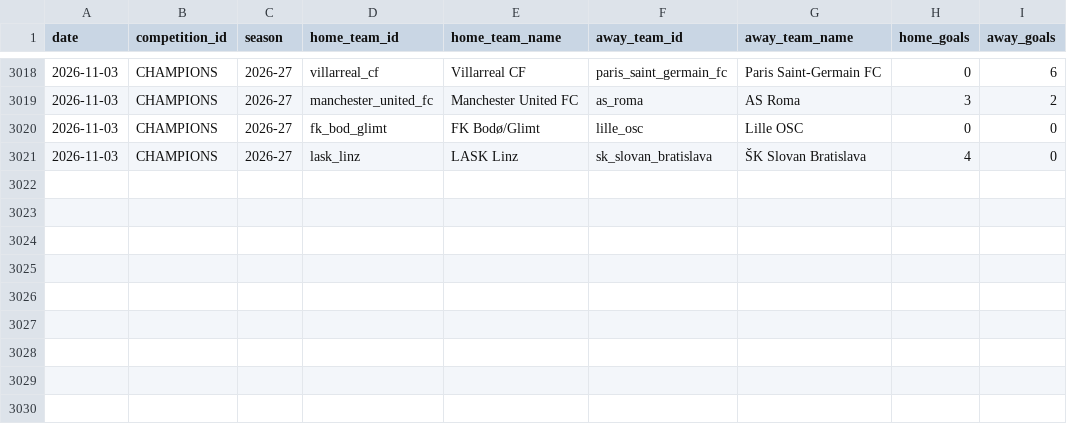
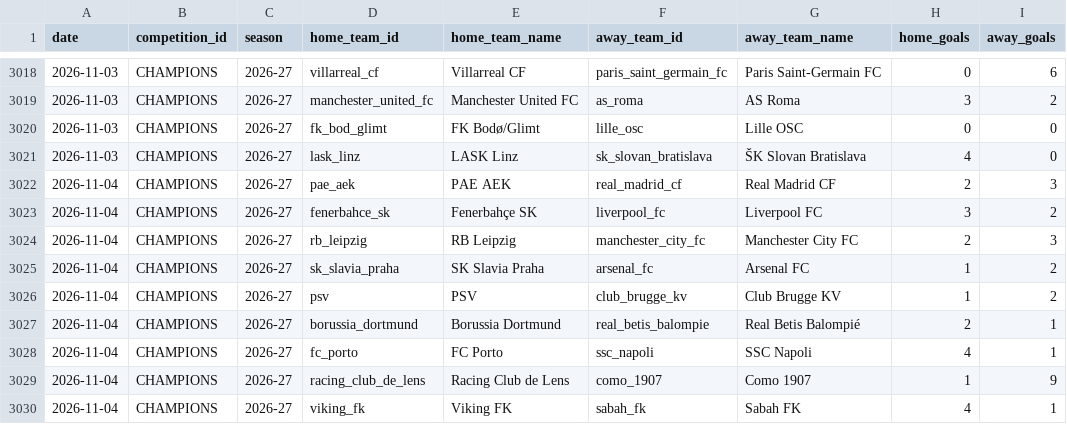
Before and after one commit to alesinho777/botinho777, a CSV file: data/raw/real_matches.csv, drawn as a sheet; only a part is shown, gaps mark what is left out.

```diff
--- a/data/raw/real_matches.csv
+++ b/data/raw/real_matches.csv
@@ -3021 +3021,10 @@ date,competition_id,season,home_team_id,home_team_name,away_team_id,away_team_na
 2026-11-03,CHAMPIONS,2026-27,lask_linz,LASK Linz,sk_slovan_bratislava,ŠK Slovan Bratislava,4,0
+2026-11-04,CHAMPIONS,2026-27,pae_aek,PAE AEK,real_madrid_cf,Real Madrid CF,2,3
+2026-11-04,CHAMPIONS,2026-27,fenerbahce_sk,Fenerbahçe SK,liverpool_fc,Liverpool FC,3,2
+2026-11-04,CHAMPIONS,2026-27,rb_leipzig,RB Leipzig,manchester_city_fc,Manchester City FC,2,3
+2026-11-04,CHAMPIONS,2026-27,sk_slavia_praha,SK Slavia Praha,arsenal_fc,Arsenal FC,1,2
+2026-11-04,CHAMPIONS,2026-27,psv,PSV,club_brugge_kv,Club Brugge KV,1,2
+2026-11-04,CHAMPIONS,2026-27,borussia_dortmund,Borussia Dortmund,real_betis_balompie,Real Betis Balompié,2,1
+2026-11-04,CHAMPIONS,2026-27,fc_porto,FC Porto,ssc_napoli,SSC Napoli,4,1
+2026-11-04,CHAMPIONS,2026-27,racing_club_de_lens,Racing Club de Lens,como_1907,Como 1907,1,9
+2026-11-04,CHAMPIONS,2026-27,viking_fk,Viking FK,sabah_fk,Sabah FK,4,1
```
Also changed, not shown: data/raw/upcoming_fixtures.csv.
